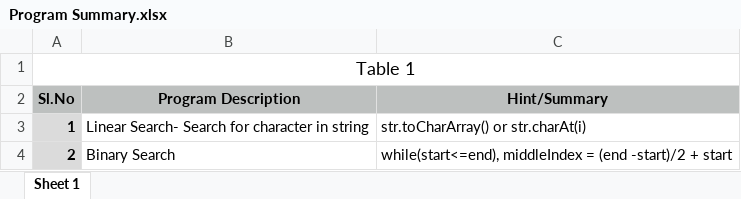
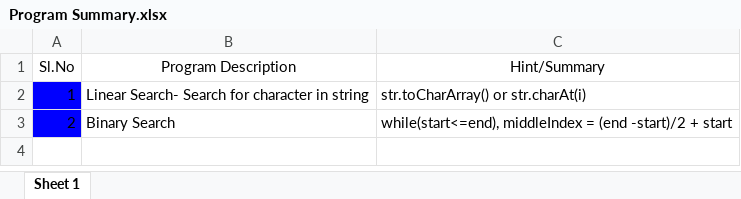
Before and after one commit to sidsubra/DSA-Bootcamp-Java, an Excel workbook: Program Summary.xlsx, sheet Sheet 1, drawn as a sheet; values as stored, in another font and other column widths than the file's, no borders; removed rows and columns are numbered as before the commit, all else as after; the diff names each change by its address in the sheet, - before the commit and + after, or states it on an @@ line.

```diff
--- a/Program Summary.xlsx (sheet Sheet 1)
+++ b/Program Summary.xlsx (sheet Sheet 1)
-row 1: Table 1
@@ A1:C1 fill: #BDC0BF → none, bold: on → off @@
@@ A2:A3 bold: on → off, fill: #DBDBDB → #0000FF @@
```
Also changed, not shown: 4 other files.
